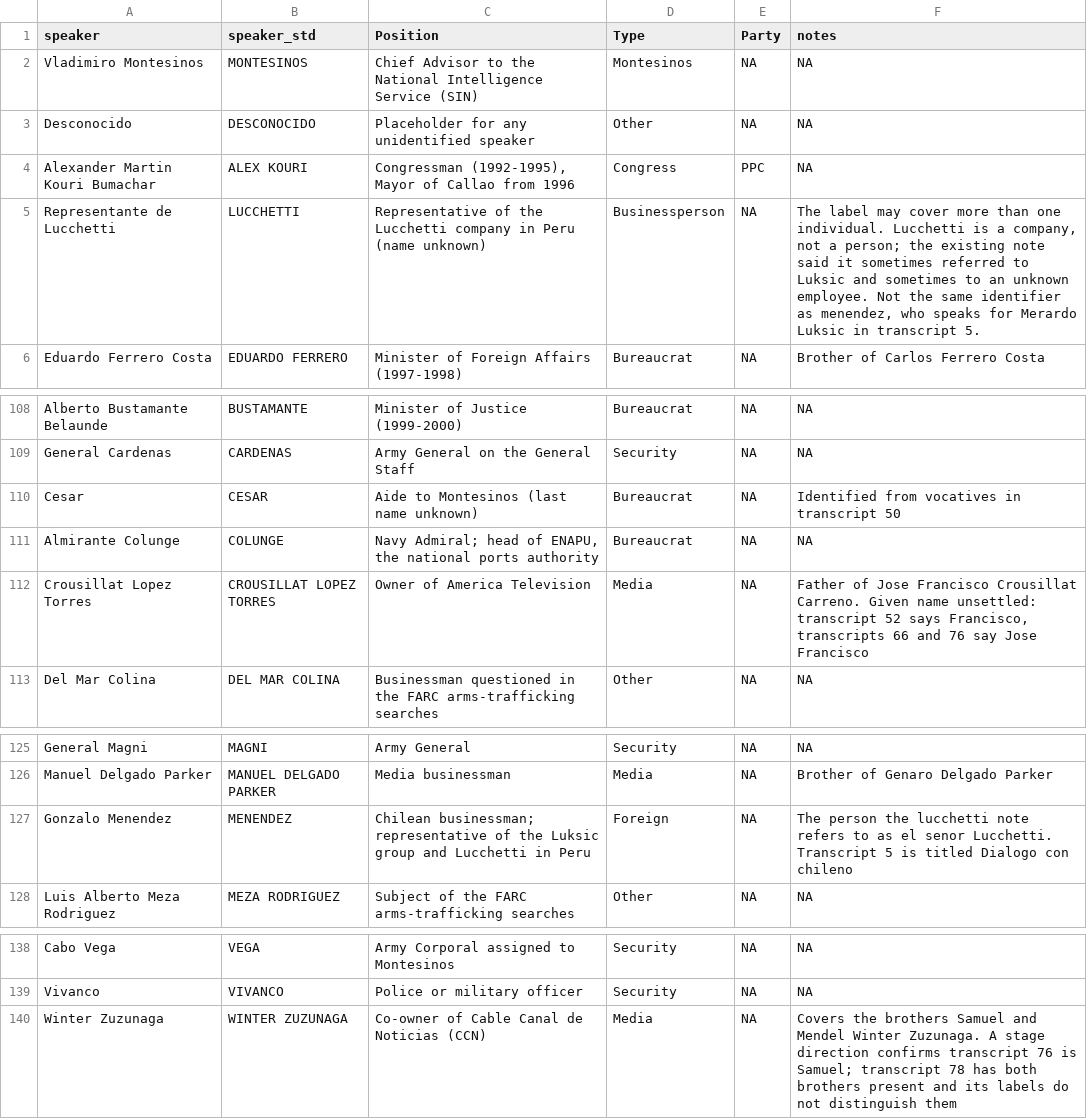
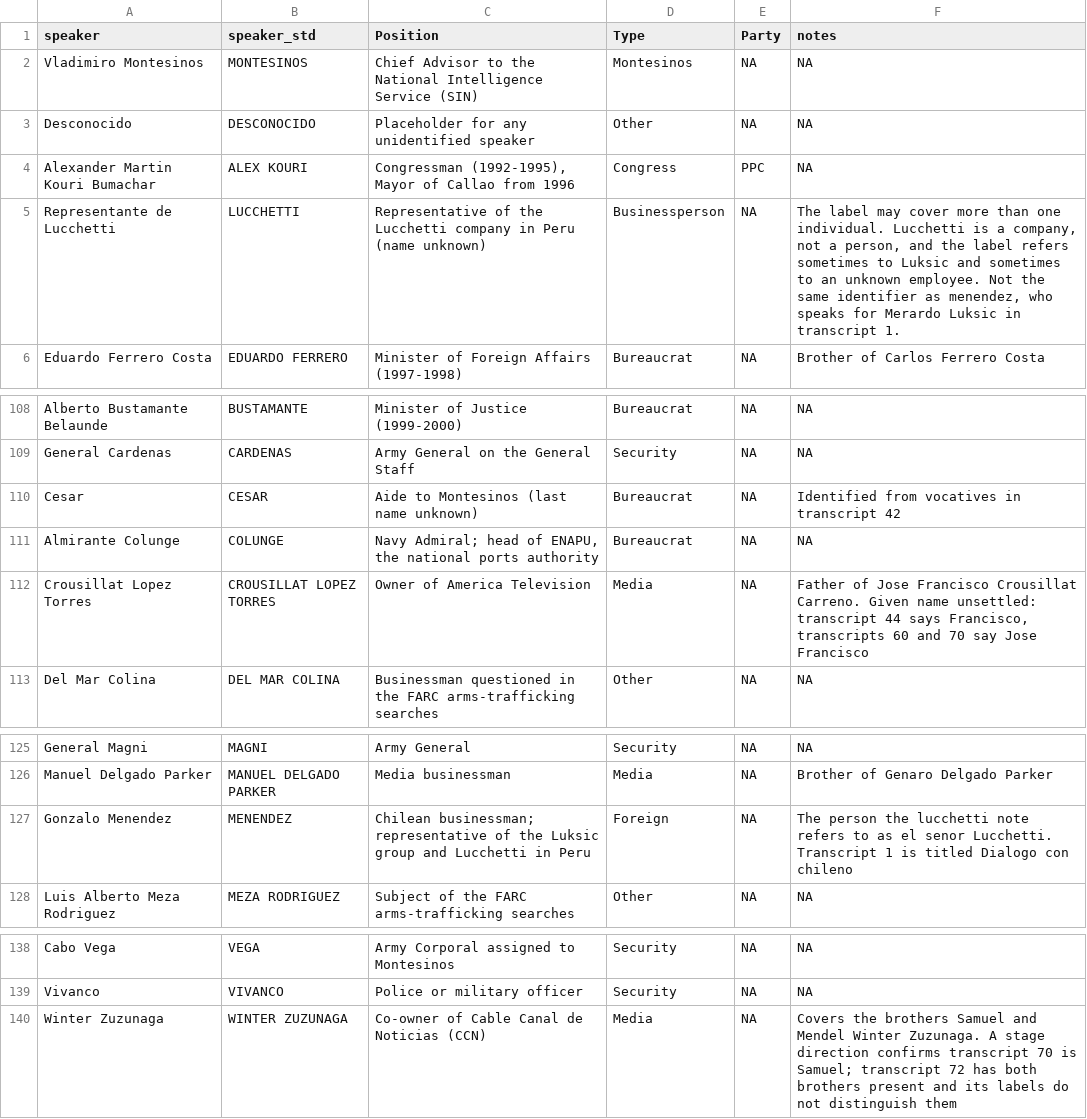
Before and after one commit to jessietrudeau/BribeR, a CSV file: data-raw/Inventory & Descriptions/actors.csv, drawn as a sheet; only a part is shown, gaps mark what is left out.

```diff
--- a/data-raw/Inventory & Descriptions/actors.csv
+++ b/data-raw/Inventory & Descriptions/actors.csv
@@ -4,3 +4,3 @@ Desconocido,DESCONOCIDO,Placeholder for any unidentified speaker,Other,NA,NA
 Alexander Martin Kouri Bumachar,ALEX KOURI,"Congressman (1992-1995), Mayor of Callao from 1996",Congress,PPC,NA
-Representante de Lucchetti,LUCCHETTI,Representative of the Lucchetti company in Peru (name unknown),Businessperson,NA,"The label may cover more than one individual. Lucchetti is a company, not a person; the existing note said it sometimes referred to Luksic and sometimes to an unknown employee. Not the same identifier as menendez, who speaks for Merardo Luksic in transcript 5."
+Representante de Lucchetti,LUCCHETTI,Representative of the Lucchetti company in Peru (name unknown),Businessperson,NA,"The label may cover more than one individual. Lucchetti is a company, not a person, and the label refers sometimes to Luksic and sometimes to an unknown employee. Not the same identifier as menendez, who speaks for Merardo Luksic in transcript 1."
 Eduardo Ferrero Costa,EDUARDO FERRERO,Minister of Foreign Affairs (1997-1998),Bureaucrat,NA,Brother of Carlos Ferrero Costa
@@ -109,5 +109,5 @@ Alberto Bustamante Belaunde,BUSTAMANTE,Minister of Justice (1999-2000),Bureaucra
 General Cardenas,CARDENAS,Army General on the General Staff,Security,NA,NA
-Cesar,CESAR,Aide to Montesinos (last name unknown),Bureaucrat,NA,Identified from vocatives in transcript 50
+Cesar,CESAR,Aide to Montesinos (last name unknown),Bureaucrat,NA,Identified from vocatives in transcript 42
 Almirante Colunge,COLUNGE,"Navy Admiral; head of ENAPU, the national ports authority",Bureaucrat,NA,NA
-Crousillat Lopez Torres,CROUSILLAT LOPEZ TORRES,Owner of America Television,Media,NA,"Father of Jose Francisco Crousillat Carreno. Given name unsettled: transcript 52 says Francisco, transcripts 66 and 76 say Jose Francisco"
+Crousillat Lopez Torres,CROUSILLAT LOPEZ TORRES,Owner of America Television,Media,NA,"Father of Jose Francisco Crousillat Carreno. Given name unsettled: transcript 44 says Francisco, transcripts 60 and 70 say Jose Francisco"
 Del Mar Colina,DEL MAR COLINA,Businessman questioned in the FARC arms-trafficking searches,Other,NA,NA
@@ -126,3 +126,3 @@ General Magni,MAGNI,Army General,Security,NA,NA
 Manuel Delgado Parker,MANUEL DELGADO PARKER,Media businessman,Media,NA,Brother of Genaro Delgado Parker
-Gonzalo Menendez,MENENDEZ,Chilean businessman; representative of the Luksic group and Lucchetti in Peru,Foreign,NA,The person the lucchetti note refers to as el senor Lucchetti. Transcript 5 is titled Dialogo con chileno
+Gonzalo Menendez,MENENDEZ,Chilean businessman; representative of the Luksic group and Lucchetti in Peru,Foreign,NA,The person the lucchetti note refers to as el senor Lucchetti. Transcript 1 is titled Dialogo con chileno
 Luis Alberto Meza Rodriguez,MEZA RODRIGUEZ,Subject of the FARC arms-trafficking searches,Other,NA,NA
@@ -139,2 +139,2 @@ Cabo Vega,VEGA,Army Corporal assigned to Montesinos,Security,NA,NA
 Vivanco,VIVANCO,Police or military officer,Security,NA,NA
-Winter Zuzunaga,WINTER ZUZUNAGA,Co-owner of Cable Canal de Noticias (CCN),Media,NA,Covers the brothers Samuel and Mendel Winter Zuzunaga. A stage direction confirms transcript 76 is Samuel; transcript 78 has both brothers present and its labels do not distinguish them
+Winter Zuzunaga,WINTER ZUZUNAGA,Co-owner of Cable Canal de Noticias (CCN),Media,NA,Covers the brothers Samuel and Mendel Winter Zuzunaga. A stage direction confirms transcript 70 is Samuel; transcript 72 has both brothers present and its labels do not distinguish them
```
Also changed, not shown: data-raw/Inventory & Descriptions/Descriptions.csv, 5 other files.
